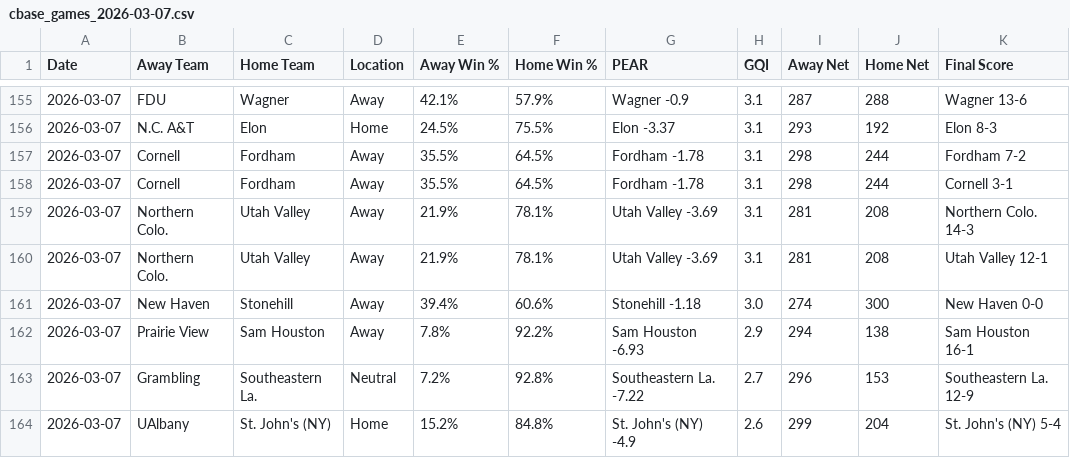
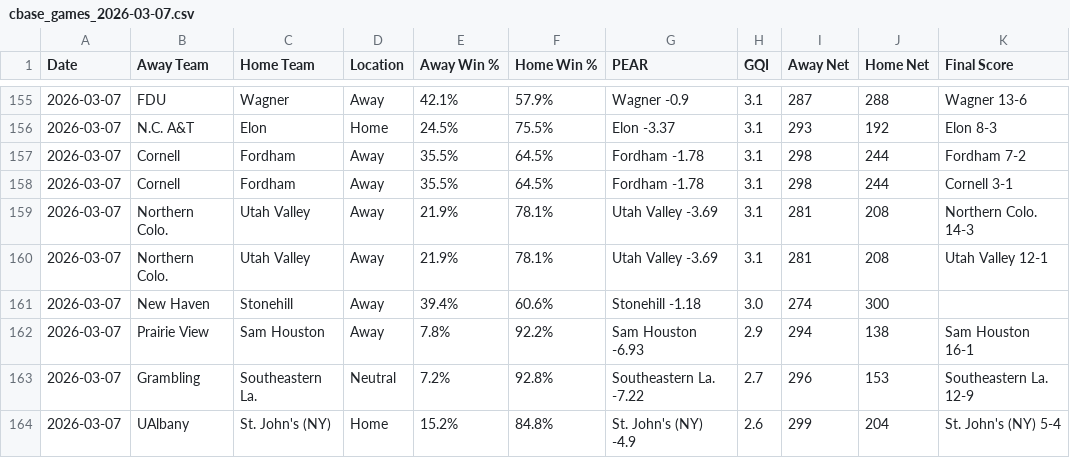
Before and after one commit to seth77777778/College-Baseball-Analytics, a CSV file: College Baseball Games/cbase_games_2026-03-07.csv, drawn as a sheet; only a part is shown, gaps mark what is left out.

Commit message:
Update cbase_games_2026-03-07.csv

```diff
--- a/College Baseball Games/cbase_games_2026-03-07.csv
+++ b/College Baseball Games/cbase_games_2026-03-07.csv
@@ -160,3 +160,3 @@ Date,Away Team,Home Team,Location,Away Win %,Home Win %,PEAR,GQI,Away Net,Home N
 2026-03-07,Northern Colo.,Utah Valley,Away,21.9%,78.1%,Utah Valley -3.69,3.1,281,208,Utah Valley 12-1
-2026-03-07,New Haven,Stonehill,Away,39.4%,60.6%,Stonehill -1.18,3.0,274,300,New Haven 0-0
+2026-03-07,New Haven,Stonehill,Away,39.4%,60.6%,Stonehill -1.18,3.0,274,300,
 2026-03-07,Prairie View,Sam Houston,Away,7.8%,92.2%,Sam Houston -6.93,2.9,294,138,Sam Houston 16-1
```
